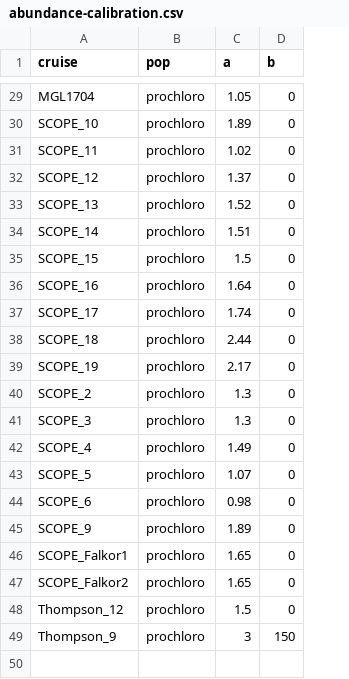
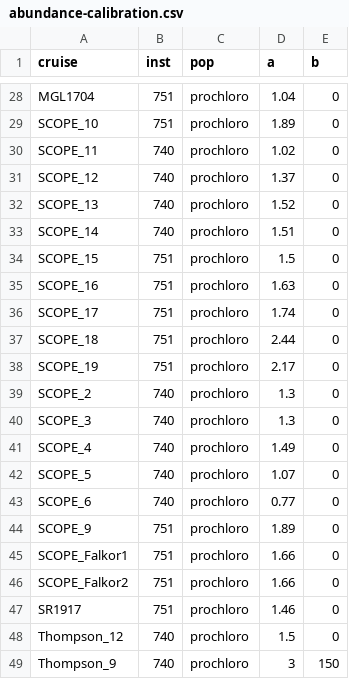
Before and after one commit to seaflow-uw/popcycle, a CSV file: inst/abundance/abundance-calibration.csv, drawn as a sheet; only a part is shown, gaps mark what is left out; addresses are those after the commit; the diff covers the shown part only; the diff names each change by its address in the sheet, - before the commit and + after, or states it on an @@ line.

```diff
--- a/inst/abundance/abundance-calibration.csv
+++ b/inst/abundance/abundance-calibration.csv
+column B (inst), rows 28-46: 751 | 751 | 740 | 740 | 740 | 740 | 751 | 751 | 751 | 751 | 751 | 740 | 740 | 740 | 740 | 740 | 751 | 751 | 751; rows 48-49: 740 | 740
-D28 (a): 1.05
+D28 (a): 1.04
-D35 (a): 1.64
+D35 (a): 1.63
-D43 (a): 0.98
+D43 (a): 0.77
-D45:D46 (a): 1.65
+D45:D46 (a): 1.66
+row 47: SR1917 | 751 | prochloro | 1.46 | 0
```
Also changed, not shown: 1 removed row and 8 edited cells elsewhere in this file.
